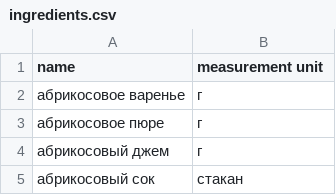
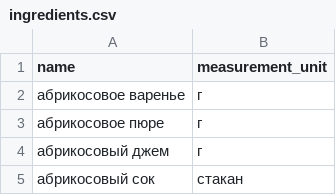
Before and after one commit to eXc1t3/foodgram-project-react, a CSV file: backend/data/ingredients.csv, drawn as a sheet; only a part is shown.

```diff
--- a/backend/data/ingredients.csv
+++ b/backend/data/ingredients.csv
@@ -1,2 +1,2 @@
-name,measurement unit
+name,measurement_unit
 абрикосовое варенье,г
```
Also changed, not shown: 6 other files.
